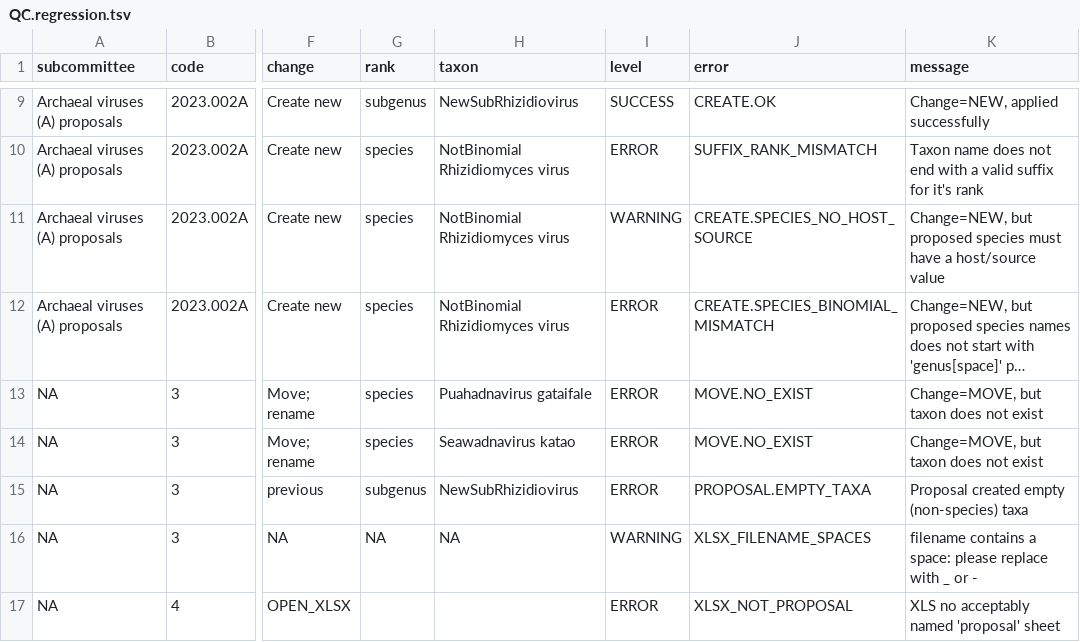
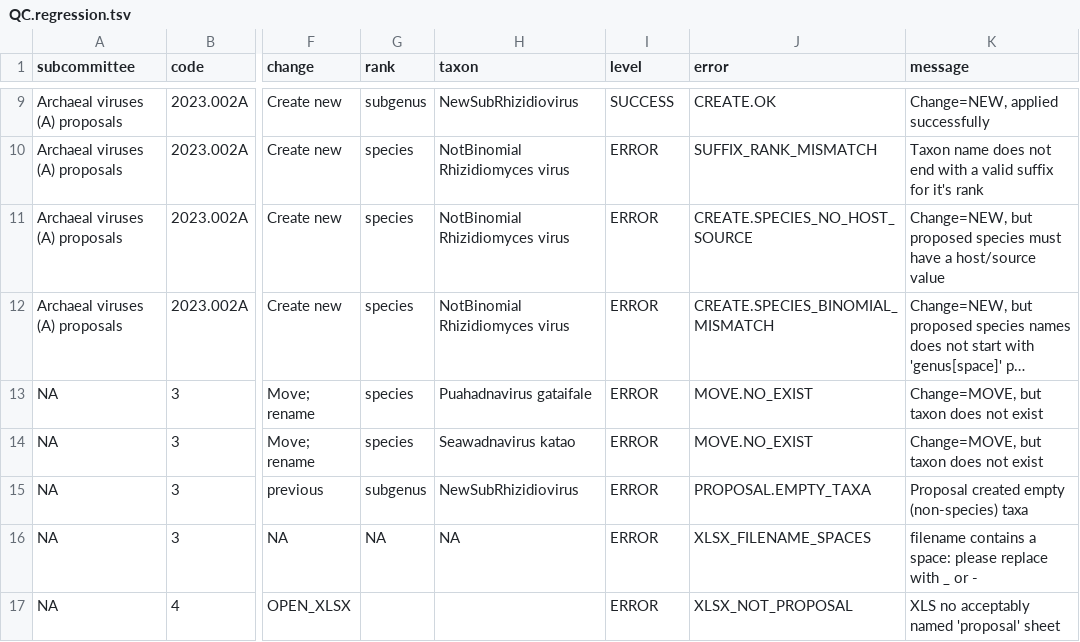
Before and after one commit to ICTV-Virus-Knowledgebase/ICTVproposalprocessor, a TSV file: testResults/msl38/proposalsMixedTest/QC.regression.tsv, drawn as a sheet; only a part is shown, gaps mark what is left out; long unchanged cells end in …; the diff names each change by its address in the sheet, - before the commit and + after, or states it on an @@ line.

```diff
--- a/testResults/msl38/proposalsMixedTest/QC.regression.tsv
+++ b/testResults/msl38/proposalsMixedTest/QC.regression.tsv
-I11 (level): WARNING
+I11 (level): ERROR
-I16 (level): WARNING
+I16 (level): ERROR
```
Also changed, not shown: testResults/msl38/proposals2023.009F4/QC.regression.tsv, testResults/msl38/proposals2024X/QC.regression.tsv, 27 other files.
